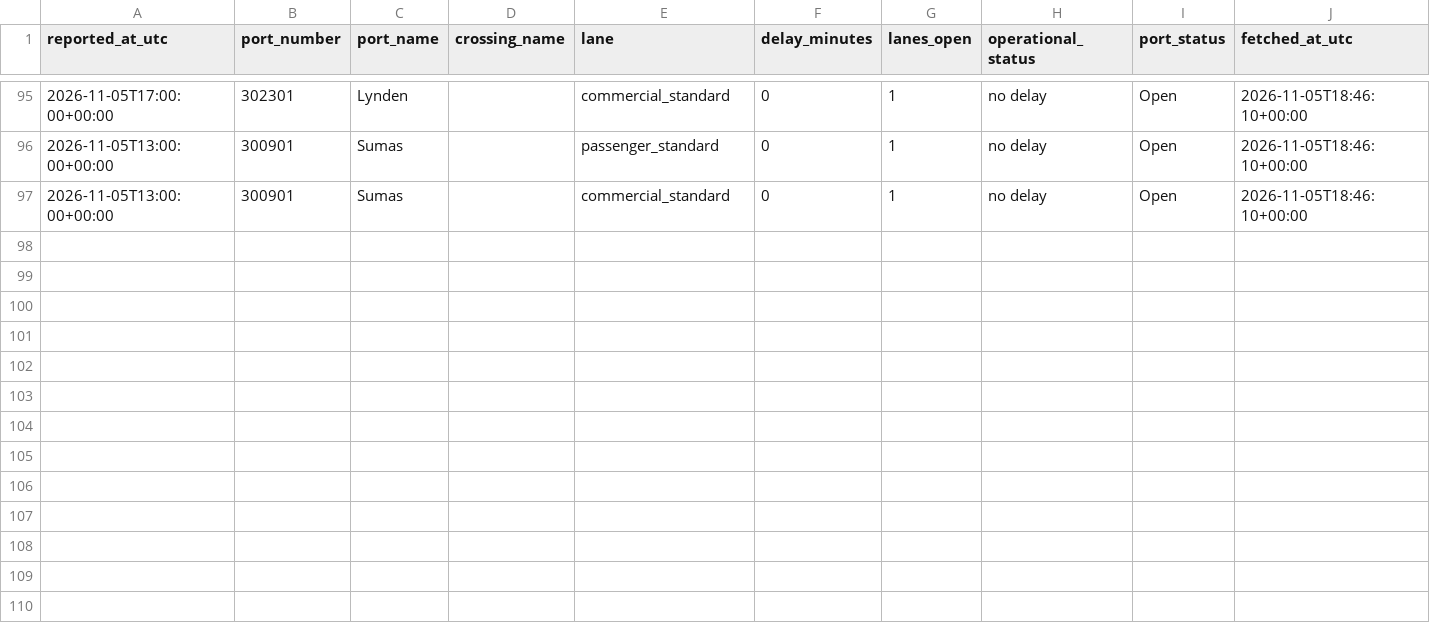
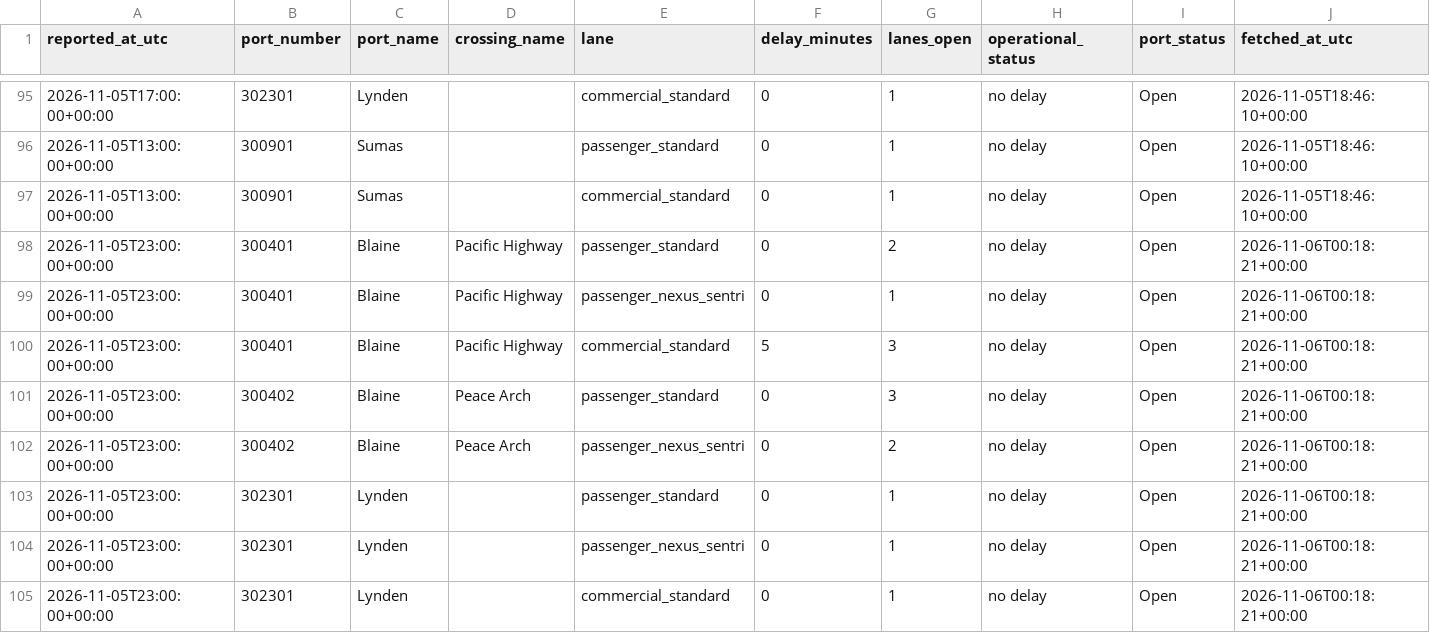
Before and after one commit to ayush-bharti/CanUSABorderCrossingPredictor, a CSV file: data/collected/2026-11.csv, drawn as a sheet; only a part is shown, gaps mark what is left out; the diff names each change by its address in the sheet, - before the commit and + after, or states it on an @@ line.

```diff
--- a/data/collected/2026-11.csv
+++ b/data/collected/2026-11.csv
+row 98: 2026-11-05T23:00:00+00:00 | 300401 | Blaine | Pacific Highway | passenger_standard | 0 | 2 | no delay | Open | 2026-11-06T00:18:21+00:00
+row 99: 2026-11-05T23:00:00+00:00 | 300401 | Blaine | Pacific Highway | passenger_nexus_sentri | 0 | 1 | no delay | Open | 2026-11-06T00:18:21+00:00
+row 100: 2026-11-05T23:00:00+00:00 | 300401 | Blaine | Pacific Highway | commercial_standard | 5 | 3 | no delay | Open | 2026-11-06T00:18:21+00:00
+row 101: 2026-11-05T23:00:00+00:00 | 300402 | Blaine | Peace Arch | passenger_standard | 0 | 3 | no delay | Open | 2026-11-06T00:18:21+00:00
+row 102: 2026-11-05T23:00:00+00:00 | 300402 | Blaine | Peace Arch | passenger_nexus_sentri | 0 | 2 | no delay | Open | 2026-11-06T00:18:21+00:00
+row 103: 2026-11-05T23:00:00+00:00 | 302301 | Lynden |  | passenger_standard | 0 | 1 | no delay | Open | 2026-11-06T00:18:21+00:00
+row 104: 2026-11-05T23:00:00+00:00 | 302301 | Lynden |  | passenger_nexus_sentri | 0 | 1 | no delay | Open | 2026-11-06T00:18:21+00:00
+row 105: 2026-11-05T23:00:00+00:00 | 302301 | Lynden |  | commercial_standard | 0 | 1 | no delay | Open | 2026-11-06T00:18:21+00:00
```
